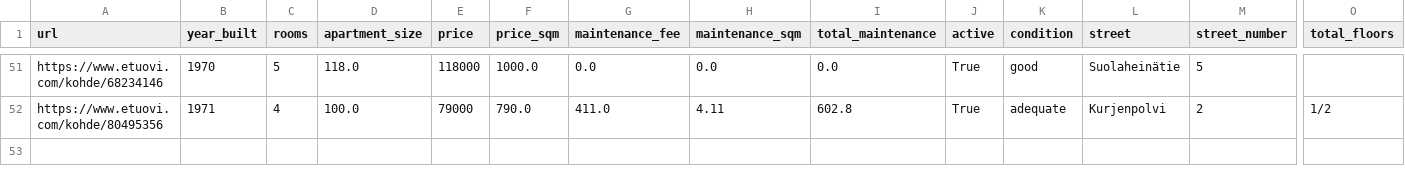
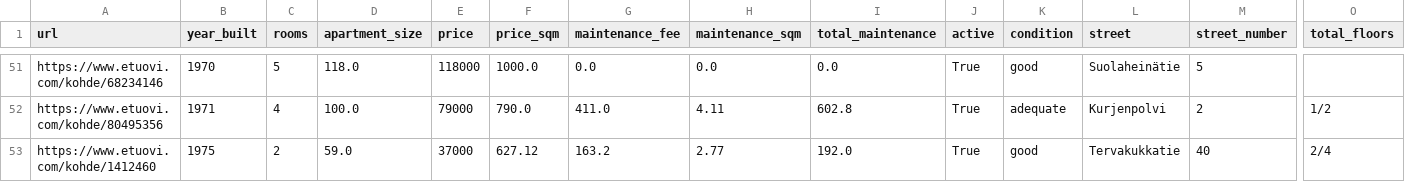
Before and after one commit to setuukka/etuovi, a CSV file: df_for_streamlit_rajakyla.csv, drawn as a sheet; only a part is shown, gaps mark what is left out; rows hold the shown columns only; the diff names each change by its address in the sheet, - before the commit and + after, or states it on an @@ line.

Commit message:
rajakyla nightly update Tue Apr  7 05:15:02 AM EEST 2026

```diff
--- a/df_for_streamlit_rajakyla.csv
+++ b/df_for_streamlit_rajakyla.csv
+row 53: https://www.etuovi.com/kohde/1412460 | 1975 | 2 | 59.0 | 37000 | 627.12 | 163.2 | 2.77 | 192.0 | True | good | Tervakukkatie | 40 | 2/4
```
